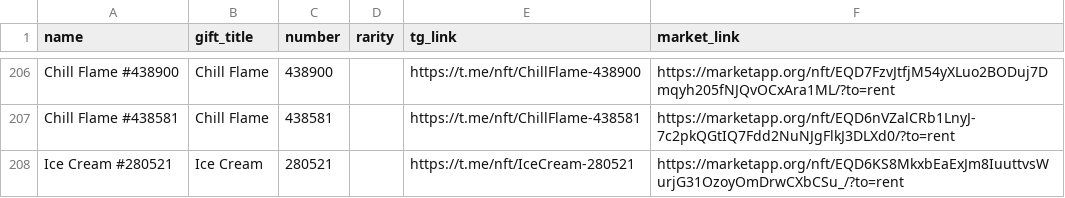
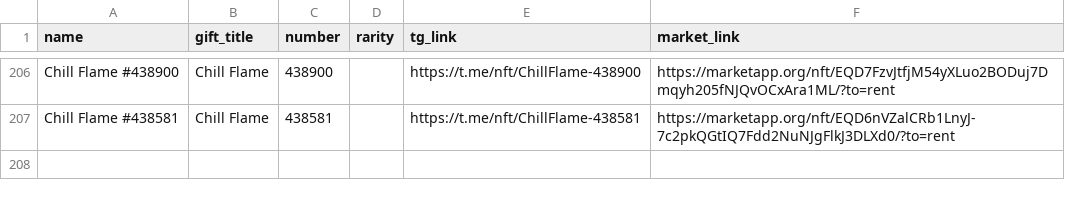
Before and after one commit to Zanjania0/duck-store, a CSV file: discounts.csv, drawn as a sheet; only a part is shown, gaps mark what is left out.

Commit message:
Auto-update deals & gifts catalog [skip ci]

```diff
--- a/discounts.csv
+++ b/discounts.csv
@@ -207,2 +207 @@ Chill Flame #438900,Chill Flame,438900,,https://t.me/nft/ChillFlame-438900,https
 Chill Flame #438581,Chill Flame,438581,,https://t.me/nft/ChillFlame-438581,https://marketapp.org/nft/EQD6nVZalCRb1LnyJ-7c2pkQGtIQ7Fdd2NuNJgFlkJ3DLXd0/?to=rent
-Ice Cream #280521,Ice Cream,280521,,https://t.me/nft/IceCream-280521,https://marketapp.org/nft/EQD6KS8MkxbEaExJm8IuuttvsWurjG31OzoyOmDrwCXbCSu_/?to=rent
```
Also changed, not shown: 2 other files.
